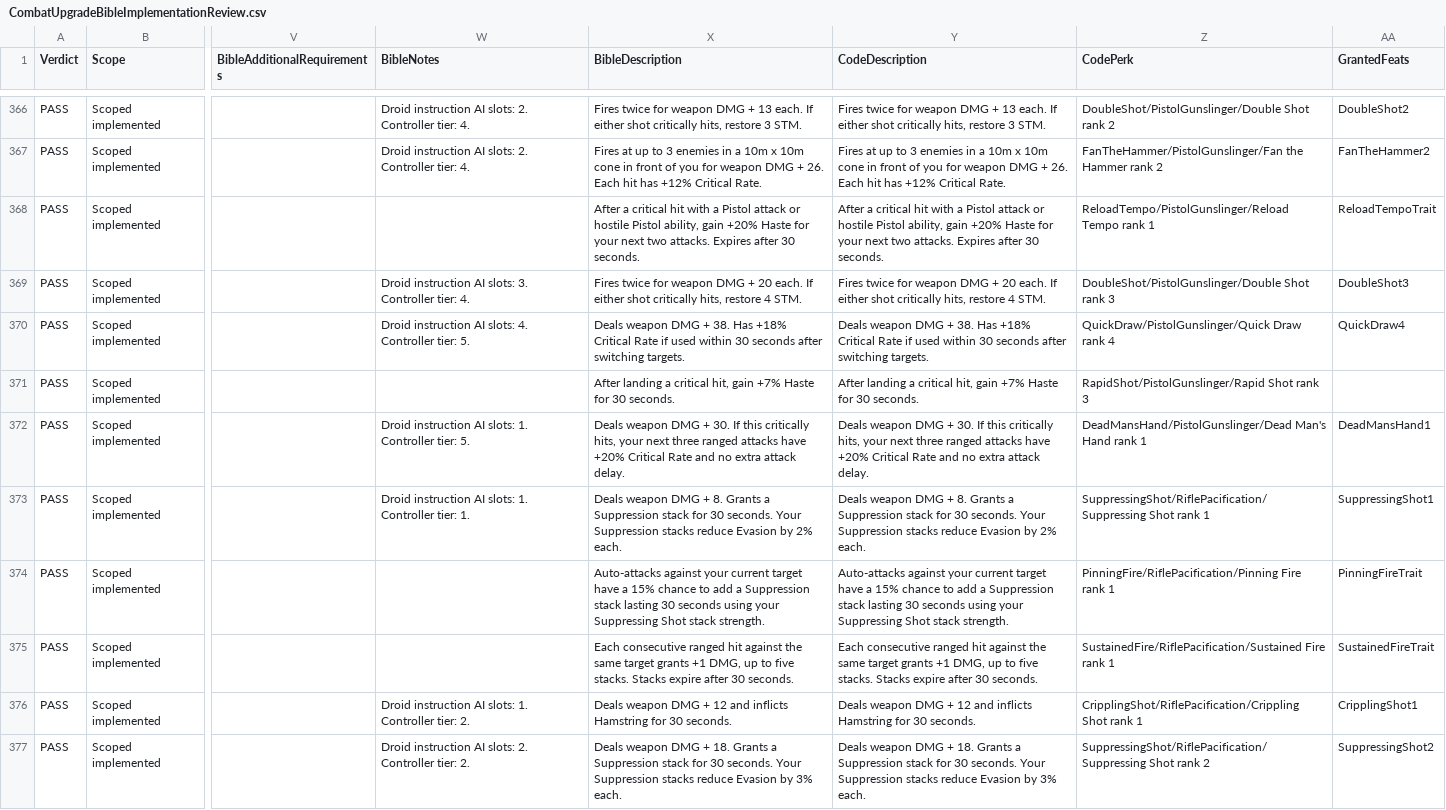
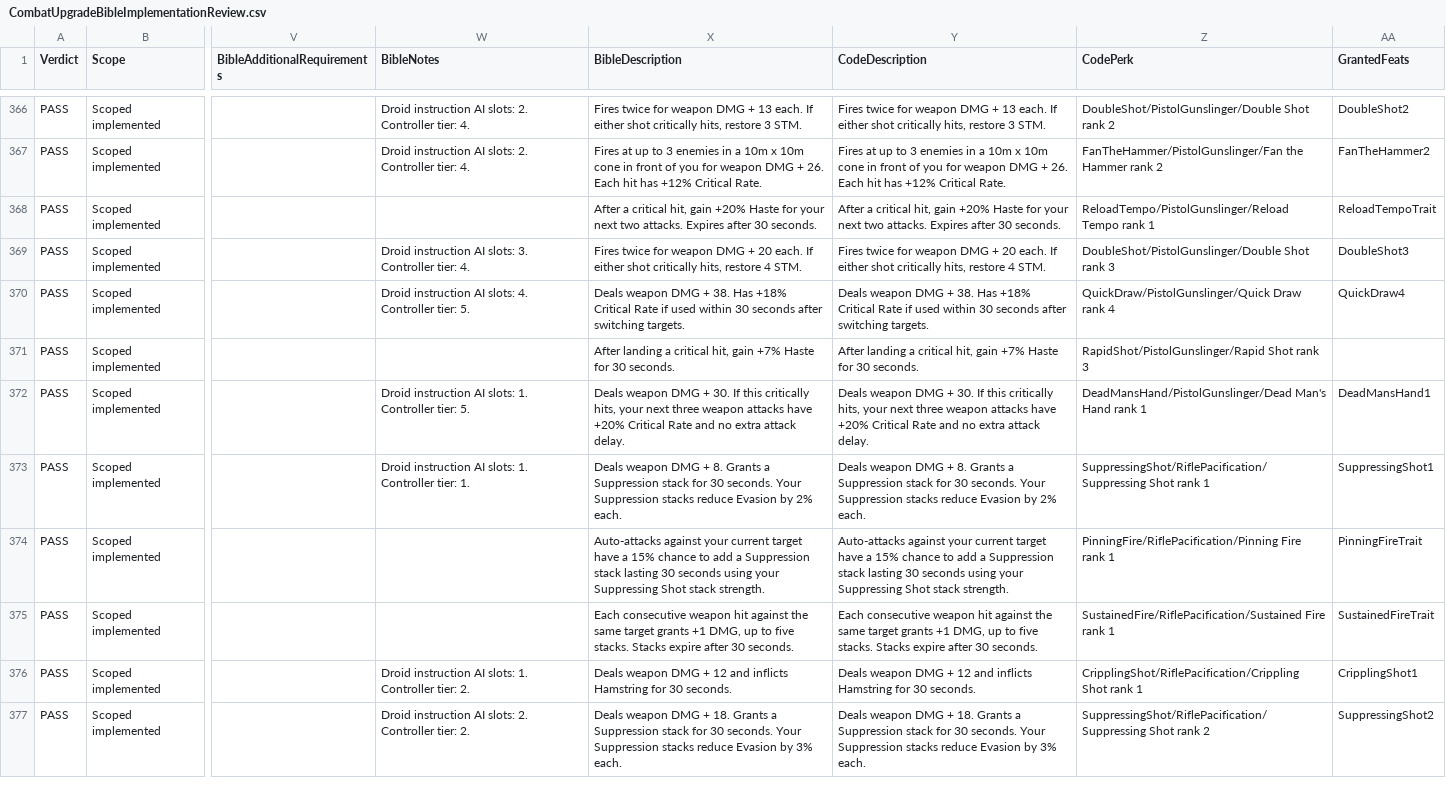
Before and after one commit to zunath/SWLOR_NWN, a CSV file: SWLOR.Game.Server/Readmes/CombatUpgradeBibleImplementationReview.csv, drawn as a sheet; only a part is shown, gaps mark what is left out; the diff covers the shown part only; the diff names each change by its address in the sheet, - before the commit and + after, or states it on an @@ line.

Commit message:
Make abilities and perk effects independent of weapon family (#2371)
* Remove weapon-family restrictions from perk effects

* Simplify perk descriptions and document only equipment exceptions

```diff
--- a/SWLOR.Game.Server/Readmes/CombatUpgradeBibleImplementationReview.csv
+++ b/SWLOR.Game.Server/Readmes/CombatUpgradeBibleImplementationReview.csv
-X368 (BibleDescription): …a critical hit with a Pistol attack or hostile Pistol ability, gain +20%…
+X368 (BibleDescription): …a critical hit, gain +20%…
-Y368 (CodeDescription): …a critical hit with a Pistol attack or hostile Pistol ability, gain +20%…
+Y368 (CodeDescription): …a critical hit, gain +20%…
-X372 (BibleDescription): …next three ranged attacks have…
+X372 (BibleDescription): …next three weapon attacks have…
-Y372 (CodeDescription): …next three ranged attacks have…
+Y372 (CodeDescription): …next three weapon attacks have…
-X375 (BibleDescription): Each consecutive ranged hit against…
+X375 (BibleDescription): Each consecutive weapon hit against…
-Y375 (CodeDescription): Each consecutive ranged hit against…
+Y375 (CodeDescription): Each consecutive weapon hit against…
```
Also changed, not shown: 41 edited cells elsewhere in this file, SWLOR.Game.Server/Readmes/CombatUpgradeBiblePerkManifest.csv, 36 other files.
